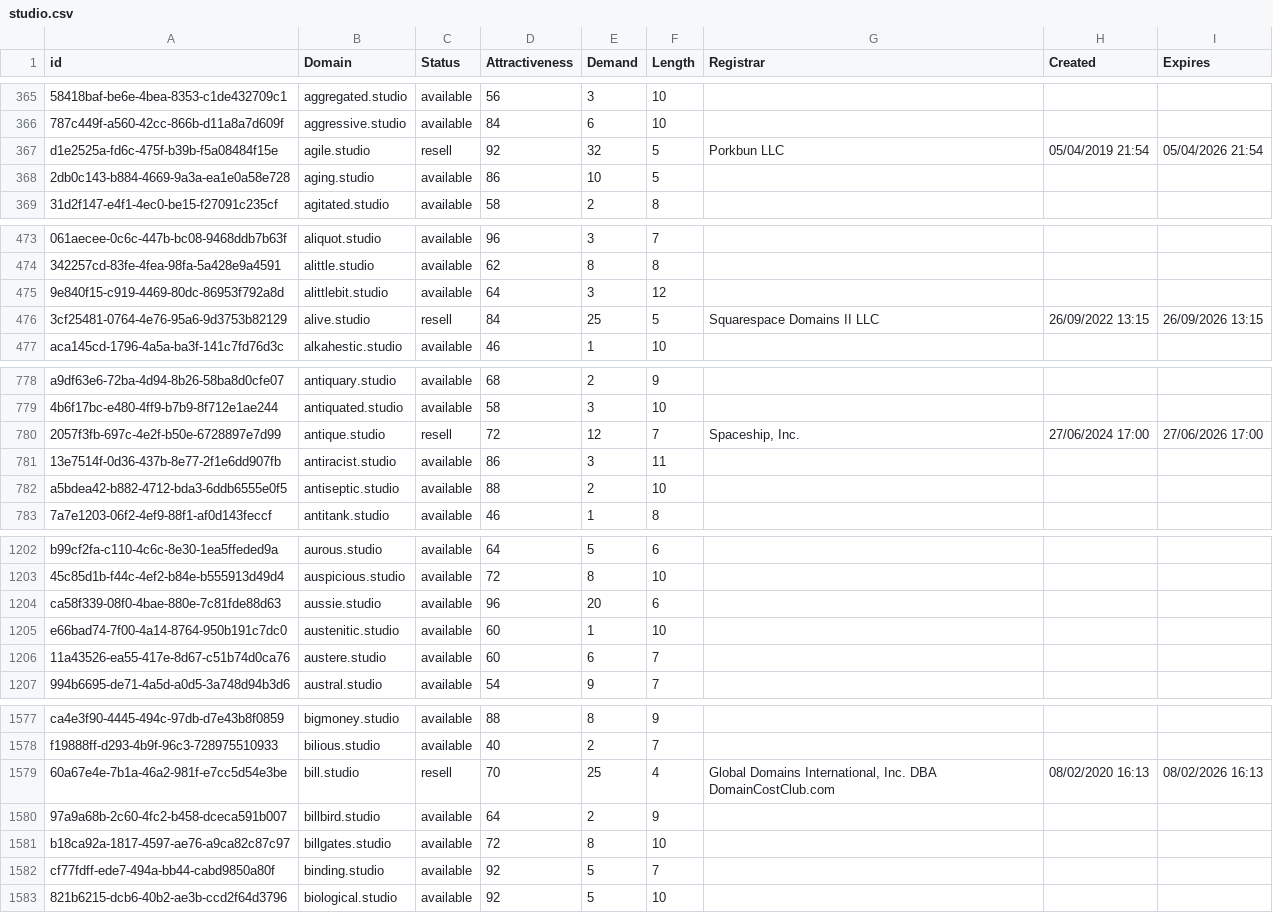
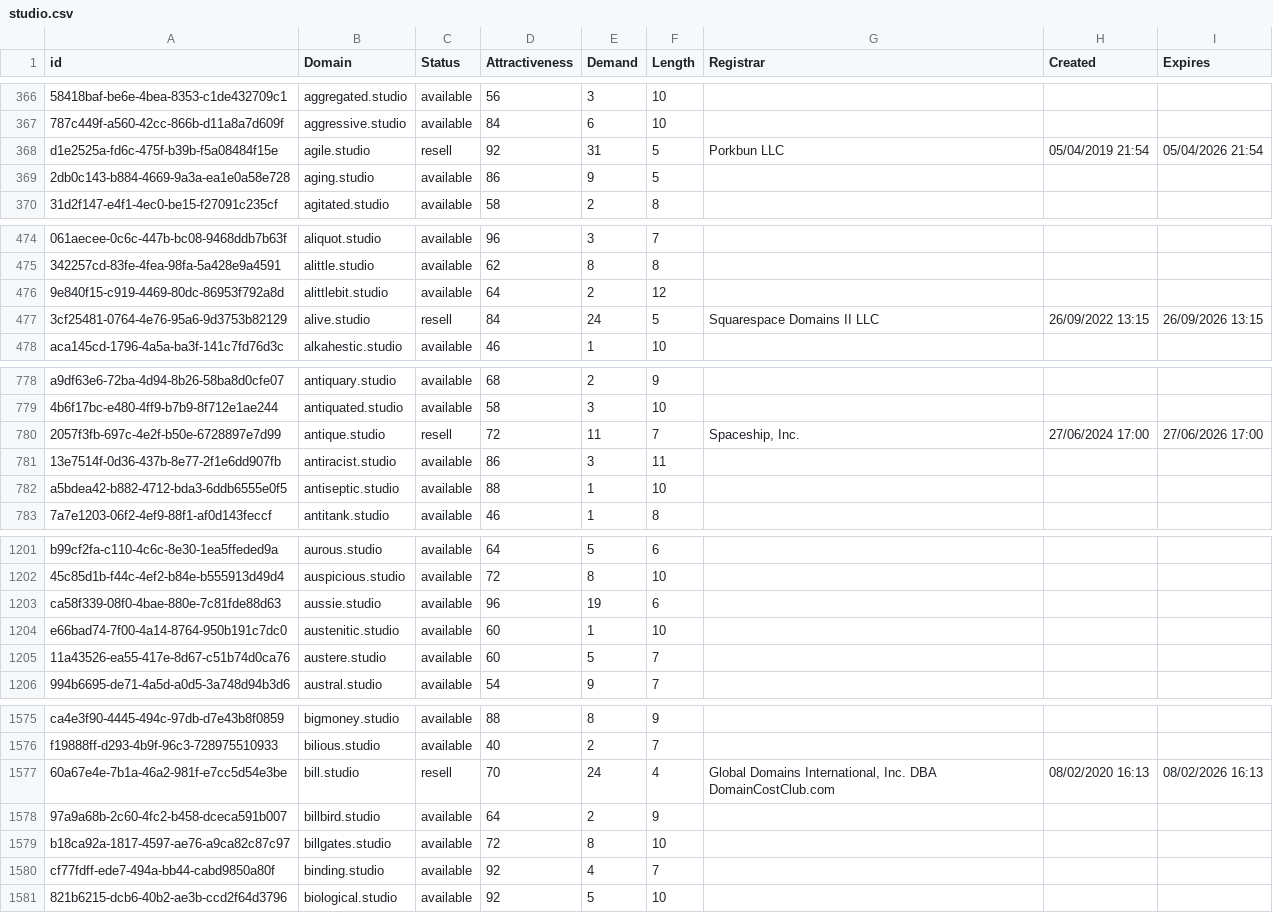
Before and after one commit to UniqueDomains/studio-oneword-domains, a CSV file: studio.csv, drawn as a sheet; only a part is shown, gaps mark what is left out; addresses are those after the commit; the diff covers the shown part only; the diff names each change by its address in the sheet, - before the commit and + after, or states it on an @@ line.

```diff
--- a/studio.csv
+++ b/studio.csv
-E368 (Demand): 32
+E368 (Demand): 31
-E369 (Demand): 10
+E369 (Demand): 9
-E476 (Demand): 3
+E476 (Demand): 2
-E477 (Demand): 25
+E477 (Demand): 24
-E780 (Demand): 12
+E780 (Demand): 11
-E782 (Demand): 2
+E782 (Demand): 1
-E1203 (Demand): 20
+E1203 (Demand): 19
-E1205 (Demand): 6
+E1205 (Demand): 5
-E1577 (Demand): 25
+E1577 (Demand): 24
-E1580 (Demand): 5
+E1580 (Demand): 4
```
Also changed, not shown: 2 added rows, 6 removed rows and 87 edited cells elsewhere in this file, 2 other files.
